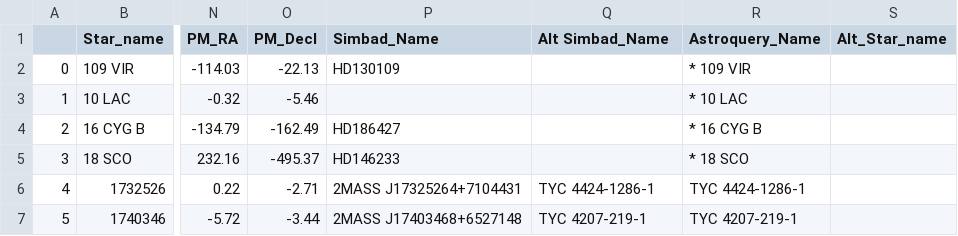
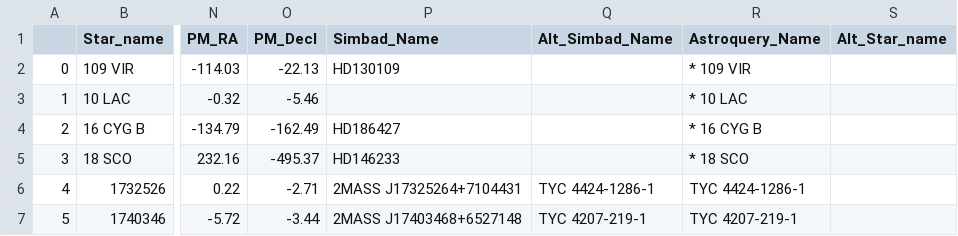
Before and after one commit to LSSTDESC/getCalspec, a CSV file: calspec_data/calspec.csv, drawn as a sheet; only a part is shown, gaps mark what is left out; the diff names each change by its address in the sheet, - before the commit and + after, or states it on an @@ line.

Commit message:
debug colunm names with \xa0 caracter (blank)

```diff
--- a/calspec_data/calspec.csv
+++ b/calspec_data/calspec.csv
-Q1: Alt Simbad_Name
+Q1: Alt_Simbad_Name
```
Also changed, not shown: 1 other file.
